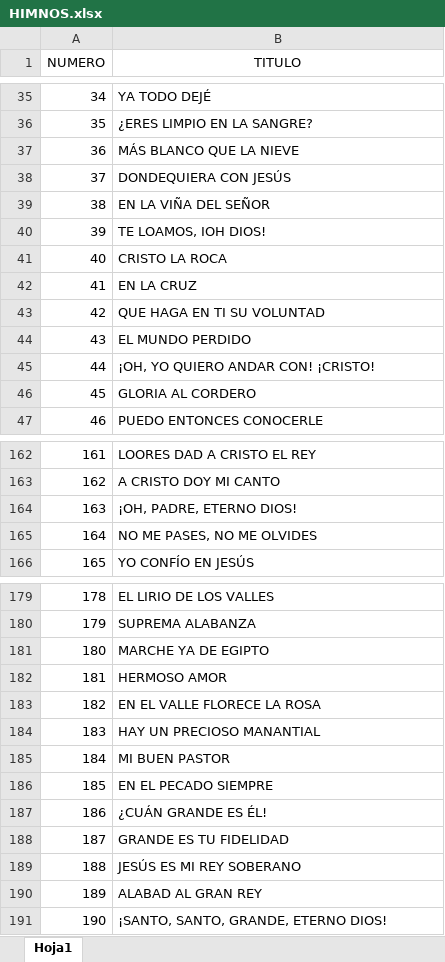
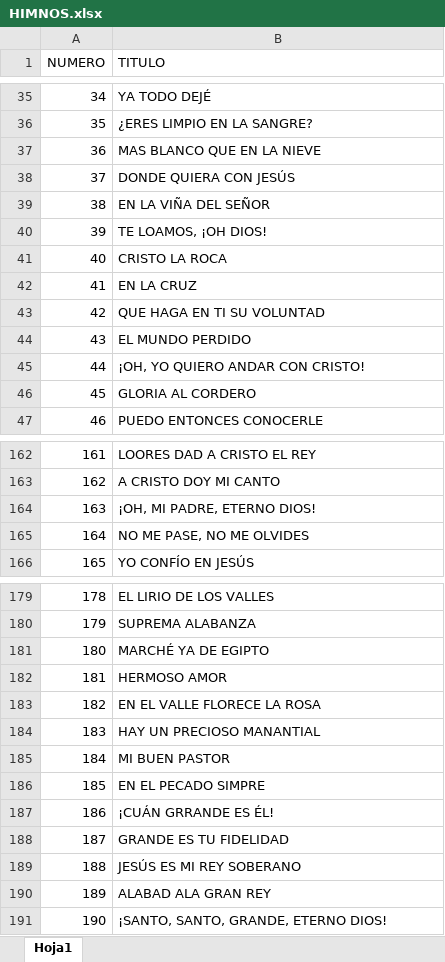
Before and after one commit to roelstar/GUIADOR-PLUS, an Excel workbook: HIMNOS.xlsx, sheet Hoja1, drawn as a sheet; only a part is shown, gaps mark what is left out; values as stored, in another font and other column widths than the file's, no borders; the diff covers the shown part only; the diff names each change by its address in the sheet, - before the commit and + after, or states it on an @@ line.

```diff
--- a/HIMNOS.xlsx (sheet Hoja1)
+++ b/HIMNOS.xlsx (sheet Hoja1)
-B1 alignment: center
+B1 alignment: left
-B37 (TITULO): MÁS BLANCO QUE LA NIEVE
+B37 (TITULO): MAS BLANCO QUE EN LA NIEVE
-B38 (TITULO): DONDEQUIERA CON JESÚS
+B38 (TITULO): DONDE QUIERA CON JESÚS
-B40 (TITULO): TE LOAMOS, IOH DIOS!
+B40 (TITULO): TE LOAMOS, ¡OH DIOS!
-B45 (TITULO): ¡OH, YO QUIERO ANDAR CON! ¡CRISTO!
+B45 (TITULO): ¡OH, YO QUIERO ANDAR CON CRISTO!
-B164 (TITULO): ¡OH, PADRE, ETERNO DIOS!
+B164 (TITULO): ¡OH, MI PADRE, ETERNO DIOS!
-B165 (TITULO): NO ME PASES, NO ME OLVIDES
+B165 (TITULO): NO ME PASE, NO ME OLVIDES
-B181 (TITULO): MARCHE YA DE EGIPTO
+B181 (TITULO): MARCHÉ YA DE EGIPTO
-B186 (TITULO): EN EL PECADO SIEMPRE
+B186 (TITULO): EN EL PECADO SIMPRE
-B187 (TITULO): ¿CUÁN GRANDE ES ÉL!
+B187 (TITULO): ¡CUÁN GRRANDE ES ÉL!
-B190 (TITULO): ALABAD AL GRAN REY
+B190 (TITULO): ALABAD ALA GRAN REY
```
Also changed, not shown: 32 edited cells elsewhere in this sheet, COROS.xlsx.
